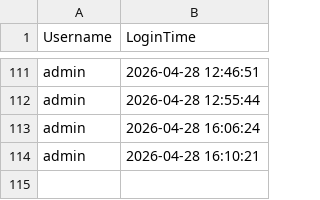
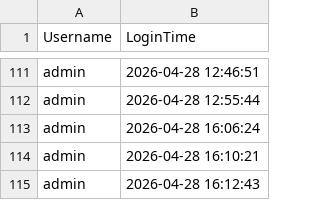
Before and after one commit to Gokul-S2477/Gokul_yogiram_automation, a CSV file: login_logs.csv, drawn as a sheet; only a part is shown, gaps mark what is left out; the diff names each change by its address in the sheet, - before the commit and + after, or states it on an @@ line.

```diff
--- a/login_logs.csv
+++ b/login_logs.csv
+row 115: admin | 2026-04-28 16:12:43
```
Also changed, not shown: 1 other file.
